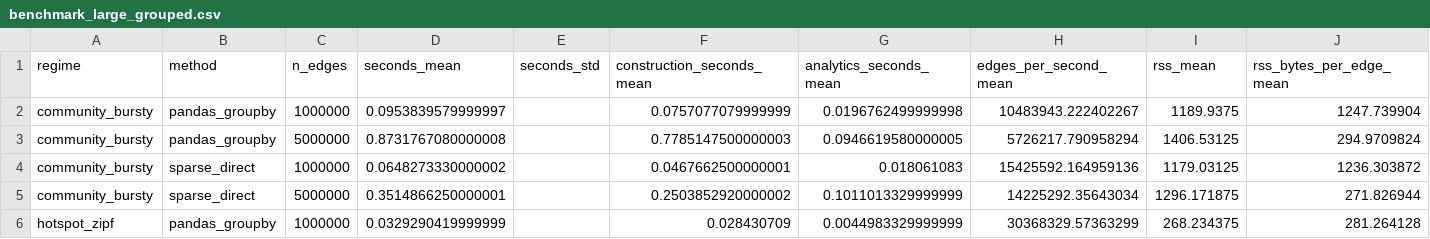
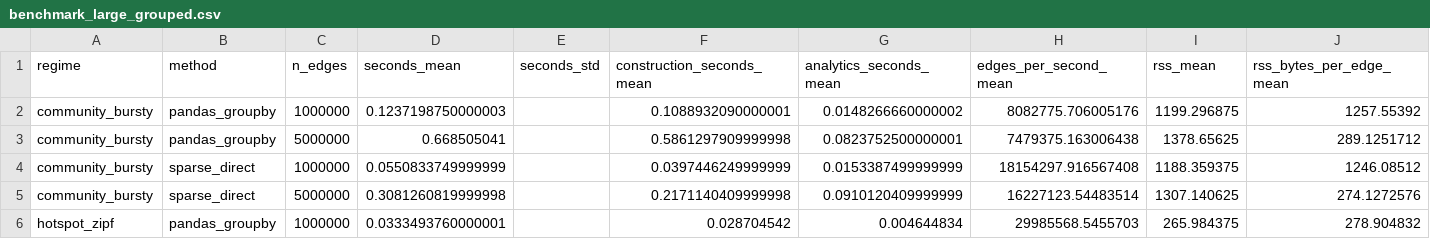
Before and after one commit to QifanChen62/graphsense-network-sensing, a CSV file: results/benchmark_large_grouped.csv, drawn as a sheet; only a part is shown; the diff covers the shown part only; the diff names each change by its address in the sheet, - before the commit and + after, or states it on an @@ line.

```diff
--- a/results/benchmark_large_grouped.csv
+++ b/results/benchmark_large_grouped.csv
-D2 (seconds_mean): 0.0953839579999997
+D2 (seconds_mean): 0.1237198750000003
-F2 (construction_seconds_mean): 0.0757077079999999
+F2 (construction_seconds_mean): 0.1088932090000001
-G2 (analytics_seconds_mean): 0.0196762499999998
+G2 (analytics_seconds_mean): 0.0148266660000002
-H2 (edges_per_second_mean): 10483943.222402267
+H2 (edges_per_second_mean): 8082775.706005176
-I2 (rss_mean): 1189.9375
+I2 (rss_mean): 1199.296875
-J2 (rss_bytes_per_edge_mean): 1247.739904
+J2 (rss_bytes_per_edge_mean): 1257.55392
-D3 (seconds_mean): 0.8731767080000008
+D3 (seconds_mean): 0.668505041
-F3 (construction_seconds_mean): 0.7785147500000003
+F3 (construction_seconds_mean): 0.5861297909999998
-G3 (analytics_seconds_mean): 0.0946619580000005
+G3 (analytics_seconds_mean): 0.0823752500000001
-H3 (edges_per_second_mean): 5726217.790958294
+H3 (edges_per_second_mean): 7479375.163006438
-I3 (rss_mean): 1406.53125
+I3 (rss_mean): 1378.65625
-J3 (rss_bytes_per_edge_mean): 294.9709824
+J3 (rss_bytes_per_edge_mean): 289.1251712
-D4 (seconds_mean): 0.0648273330000002
+D4 (seconds_mean): 0.0550833749999999
-F4 (construction_seconds_mean): 0.0467662500000001
+F4 (construction_seconds_mean): 0.0397446249999999
-G4 (analytics_seconds_mean): 0.018061083
+G4 (analytics_seconds_mean): 0.0153387499999999
-H4 (edges_per_second_mean): 15425592.164959136
+H4 (edges_per_second_mean): 18154297.916567408
-I4 (rss_mean): 1179.03125
+I4 (rss_mean): 1188.359375
-J4 (rss_bytes_per_edge_mean): 1236.303872
+J4 (rss_bytes_per_edge_mean): 1246.08512
-D5 (seconds_mean): 0.3514866250000001
+D5 (seconds_mean): 0.3081260819999998
-F5 (construction_seconds_mean): 0.2503852920000002
+F5 (construction_seconds_mean): 0.2171140409999998
-G5 (analytics_seconds_mean): 0.1011013329999999
+G5 (analytics_seconds_mean): 0.0910120409999999
-H5 (edges_per_second_mean): 14225292.35643034
+H5 (edges_per_second_mean): 16227123.54483514
-I5 (rss_mean): 1296.171875
+I5 (rss_mean): 1307.140625
-J5 (rss_bytes_per_edge_mean): 271.826944
+J5 (rss_bytes_per_edge_mean): 274.1272576
-D6 (seconds_mean): 0.0329290419999999
+D6 (seconds_mean): 0.0333493760000001
-F6 (construction_seconds_mean): 0.028430709
+F6 (construction_seconds_mean): 0.028704542
-G6 (analytics_seconds_mean): 0.0044983329999999
+G6 (analytics_seconds_mean): 0.004644834
-H6 (edges_per_second_mean): 30368329.57363299
+H6 (edges_per_second_mean): 29985568.5455703
-I6 (rss_mean): 268.234375
+I6 (rss_mean): 265.984375
-J6 (rss_bytes_per_edge_mean): 281.264128
+J6 (rss_bytes_per_edge_mean): 278.904832
```
Also changed, not shown: 66 edited cells elsewhere in this file, results/benchmark_grouped.csv, results/benchmark_large_summary.csv, 14 other files.
